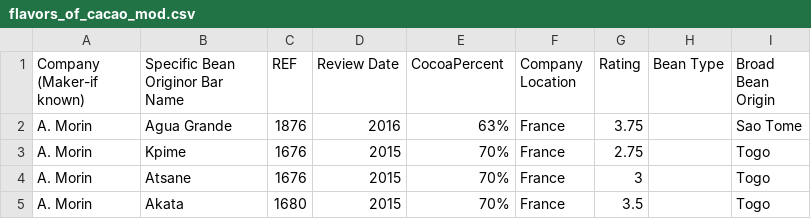
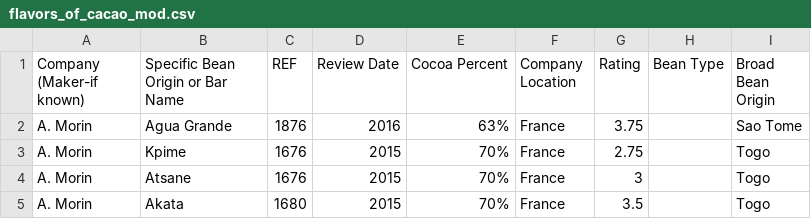
Before and after one commit to Keshfer/Chocolate-Rating-ML, a CSV file: flavors_of_cacao_mod.csv, drawn as a sheet; only a part is shown.

```diff
--- a/flavors_of_cacao_mod.csv
+++ b/flavors_of_cacao_mod.csv
@@ -1,2 +1,2 @@
-"Company (Maker-if known)","Specific Bean Originor Bar Name",REF,"Review Date","CocoaPercent","Company Location",Rating,"Bean Type","Broad Bean Origin"
+"Company (Maker-if known)","Specific Bean Origin or Bar Name",REF,"Review Date","Cocoa Percent","Company Location",Rating,"Bean Type","Broad Bean Origin"
 A. Morin,Agua Grande,1876,2016,63%,France,3.75, ,Sao Tome
```
Also changed, not shown: 2 other files.
